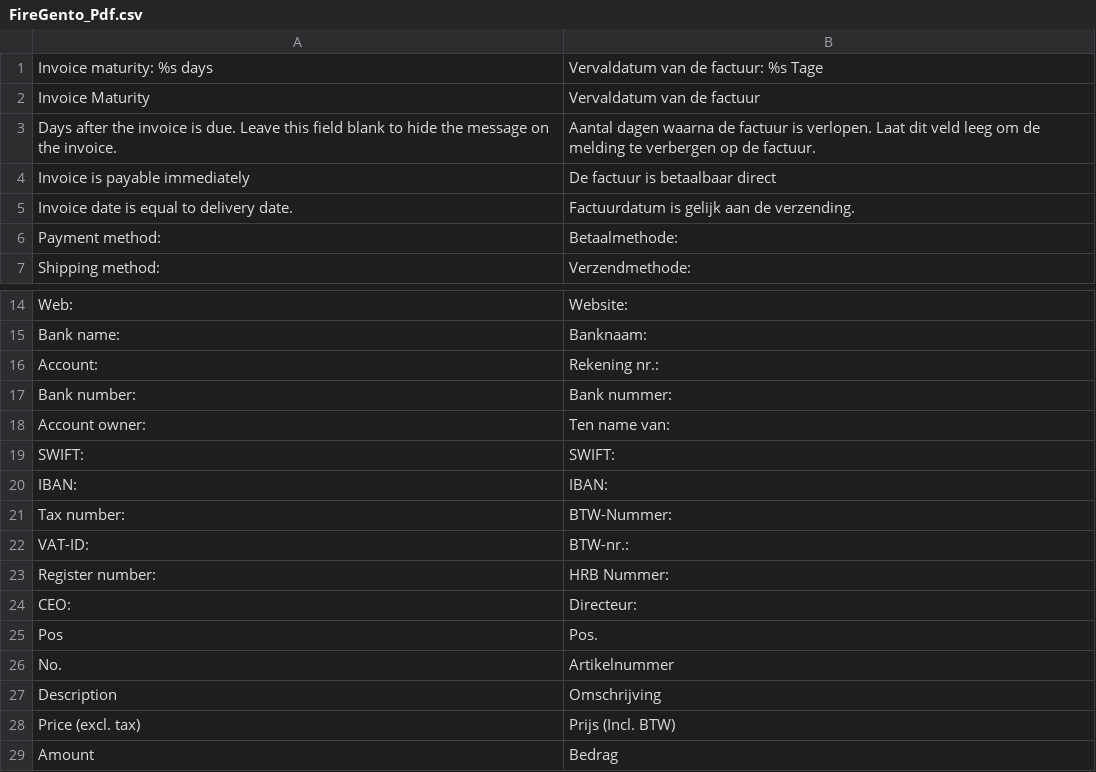
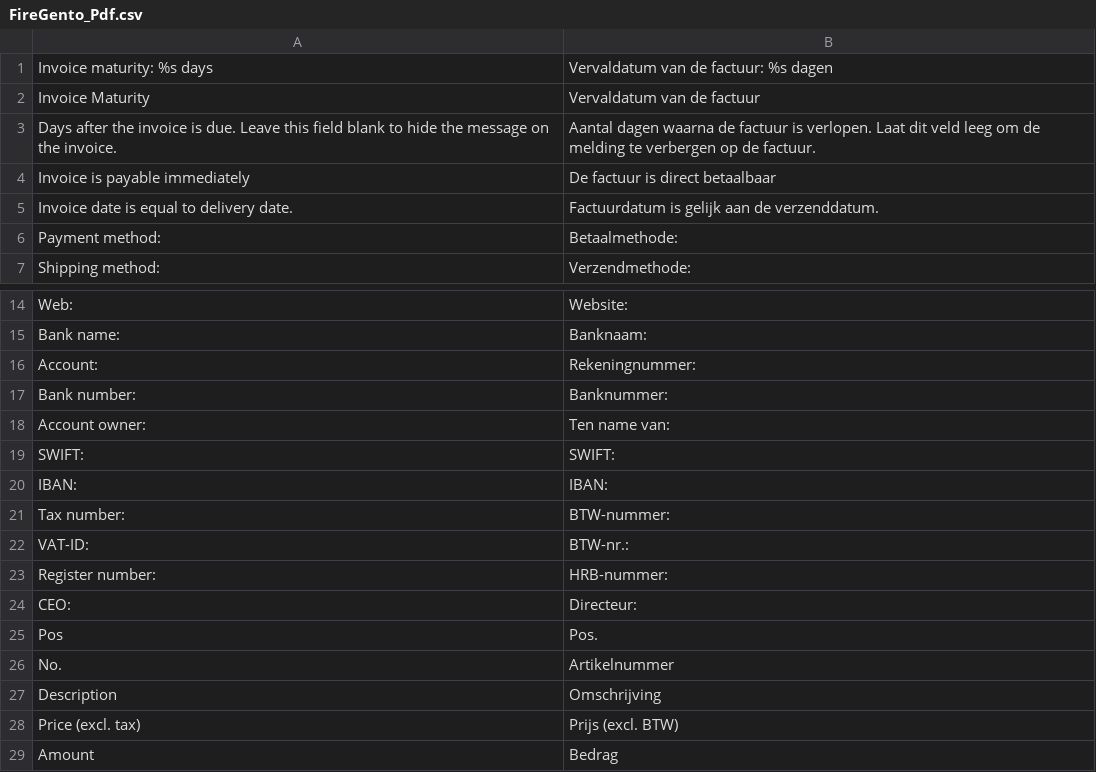
Before and after one commit to firegento/firegento-pdf, a CSV file: src/app/locale/nl_NL/FireGento_Pdf.csv, drawn as a sheet; only a part is shown, gaps mark what is left out; the diff covers the shown part only.

```diff
--- a/src/app/locale/nl_NL/FireGento_Pdf.csv
+++ b/src/app/locale/nl_NL/FireGento_Pdf.csv
@@ -1,6 +1,6 @@
-"Invoice maturity: %s days","Vervaldatum van de factuur: %s Tage"
+"Invoice maturity: %s days","Vervaldatum van de factuur: %s dagen"
 "Invoice Maturity","Vervaldatum van de factuur"
 "Days after the invoice is due. Leave this field blank to hide the message on the invoice.","Aantal dagen waarna de factuur is verlopen. Laat dit veld leeg om de melding te verbergen op de factuur."
-"Invoice is payable immediately","De factuur is betaalbaar direct"
-"Invoice date is equal to delivery date.","Factuurdatum is gelijk aan de verzending."
+"Invoice is payable immediately","De factuur is direct betaalbaar"
+"Invoice date is equal to delivery date.","Factuurdatum is gelijk aan de verzenddatum."
 "Payment method:","Betaalmethode:"
@@ -15,4 +15,4 @@
 "Bank name:","Banknaam:"
-"Account:","Rekening nr.:"
-"Bank number:","Bank nummer:"
+"Account:","Rekeningnummer:"
+"Bank number:","Banknummer:"
 "Account owner:","Ten name van:"
@@ -20,5 +20,5 @@
 "IBAN:","IBAN:"
-"Tax number:","BTW-Nummer:"
+"Tax number:","BTW-nummer:"
 "VAT-ID:","BTW-nr.:"
-"Register number:","HRB Nummer:"
+"Register number:","HRB-nummer:"
 "CEO:","Directeur:"
@@ -27,3 +27,3 @@
 "Description","Omschrijving"
-"Price (excl. tax)","Prijs (Incl. BTW)"
+"Price (excl. tax)","Prijs (excl. BTW)"
 "Amount","Bedrag"
```
Also changed, not shown: 13 edited cells elsewhere in this file.
